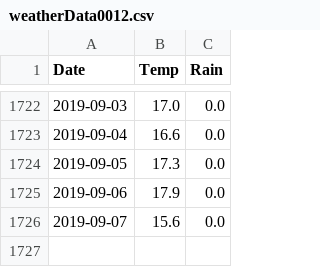
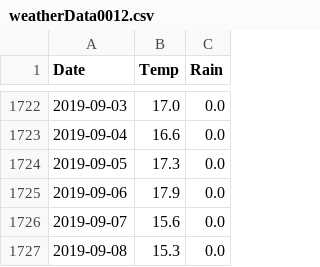
Before and after one commit to CoreyBurger/bikecounter, a CSV file: weatherData0012.csv, drawn as a sheet; only a part is shown, gaps mark what is left out; the diff names each change by its address in the sheet, - before the commit and + after, or states it on an @@ line.

Commit message:
update to latest data

```diff
--- a/weatherData0012.csv
+++ b/weatherData0012.csv
+row 1727: 2019-09-08 | 15.3 | 0.0
```
Also changed, not shown: 3 other files.
